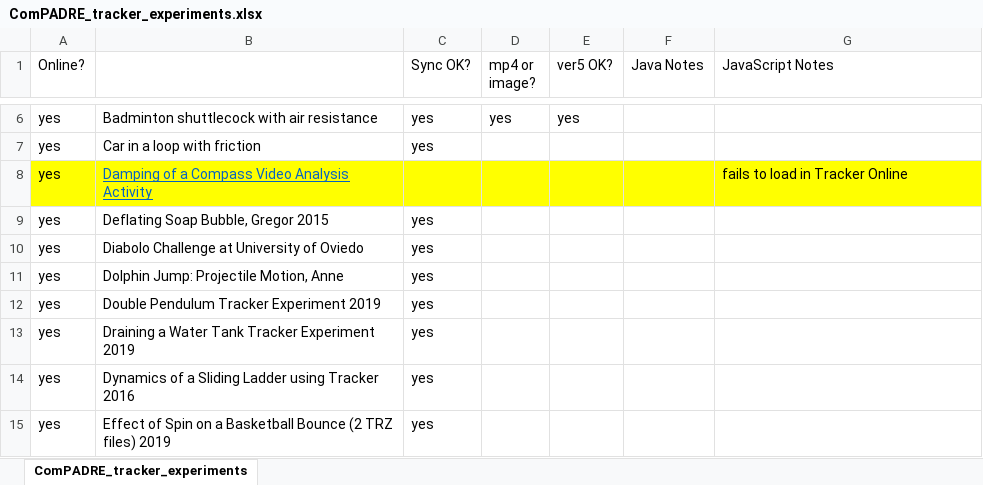
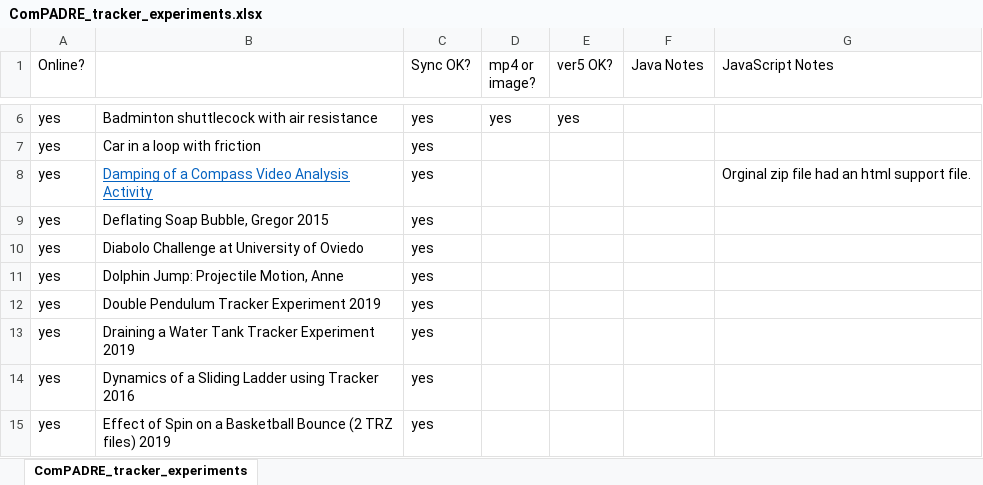
Before and after one commit to OpenSourcePhysics/tracker, an Excel workbook: support/ComPADRE_tracker_experiments.xlsx, sheet ComPADRE_tracker_experiments, drawn as a sheet; only a part is shown, gaps mark what is left out; values as stored, in another font and other column widths than the file's, no borders; the diff names each change by its address in the sheet, - before the commit and + after, or states it on an @@ line.

Commit message:
Replaced html support file with pdf in ComPASS trz.

```diff
--- a/support/ComPADRE_tracker_experiments.xlsx (sheet ComPADRE_tracker_experiments)
+++ b/support/ComPADRE_tracker_experiments.xlsx (sheet ComPADRE_tracker_experiments)
-A8:G8 fill: #FFFF00
+A8:G8 fill: none
-C8 (Sync OK?): (empty)
+C8 (Sync OK?): yes
-G8 (JavaScript Notes): fails to load in Tracker Online
+G8 (JavaScript Notes): Orginal zip file had an html support file.
```
